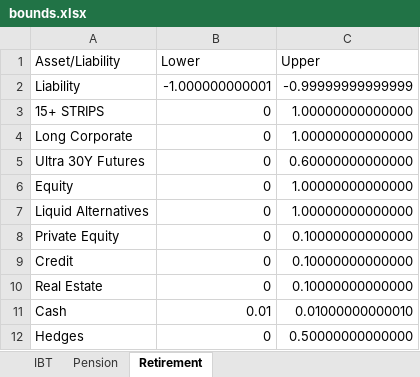
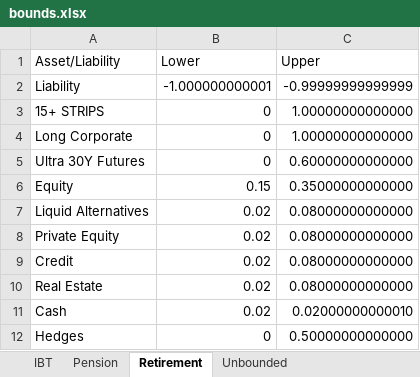
Before and after one commit to pforjoe/SAA, an Excel workbook: data/plan_inputs/bounds.xlsx, sheet Retirement, drawn as a sheet; values as stored, in another font and other column widths than the file's, no borders; the diff names each change by its address in the sheet, - before the commit and + after, or states it on an @@ line.

```diff
--- a/data/plan_inputs/bounds.xlsx (sheet Retirement)
+++ b/data/plan_inputs/bounds.xlsx (sheet Retirement)
+sheet tab: Unbounded
-B6 (Lower): 0
+B6 (Lower): 0.15
-C6 (Upper): 1.00000000000000
+C6 (Upper): 0.35000000000000
-B7:B10 (Lower): 0
+B7:B10 (Lower): 0.02
-C7 (Upper): 1.00000000000000
+C7 (Upper): 0.08000000000000
-C8:C10 (Upper): 0.10000000000000
+C8:C10 (Upper): 0.08000000000000
-B11 (Lower): 0.01
+B11 (Lower): 0.02
-C11 (Upper): 0.01000000000010
+C11 (Upper): 0.02000000000010
```
Also changed, not shown: sheet Pension, sheet IBT, 3 other files.
